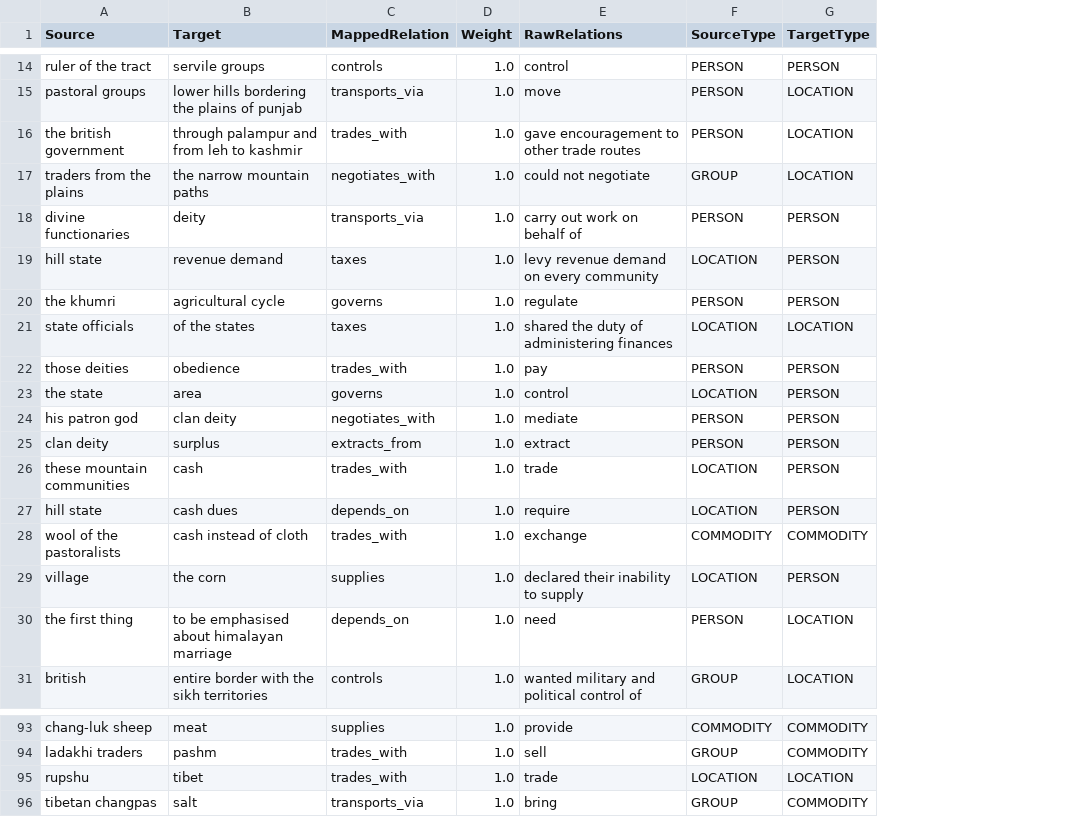
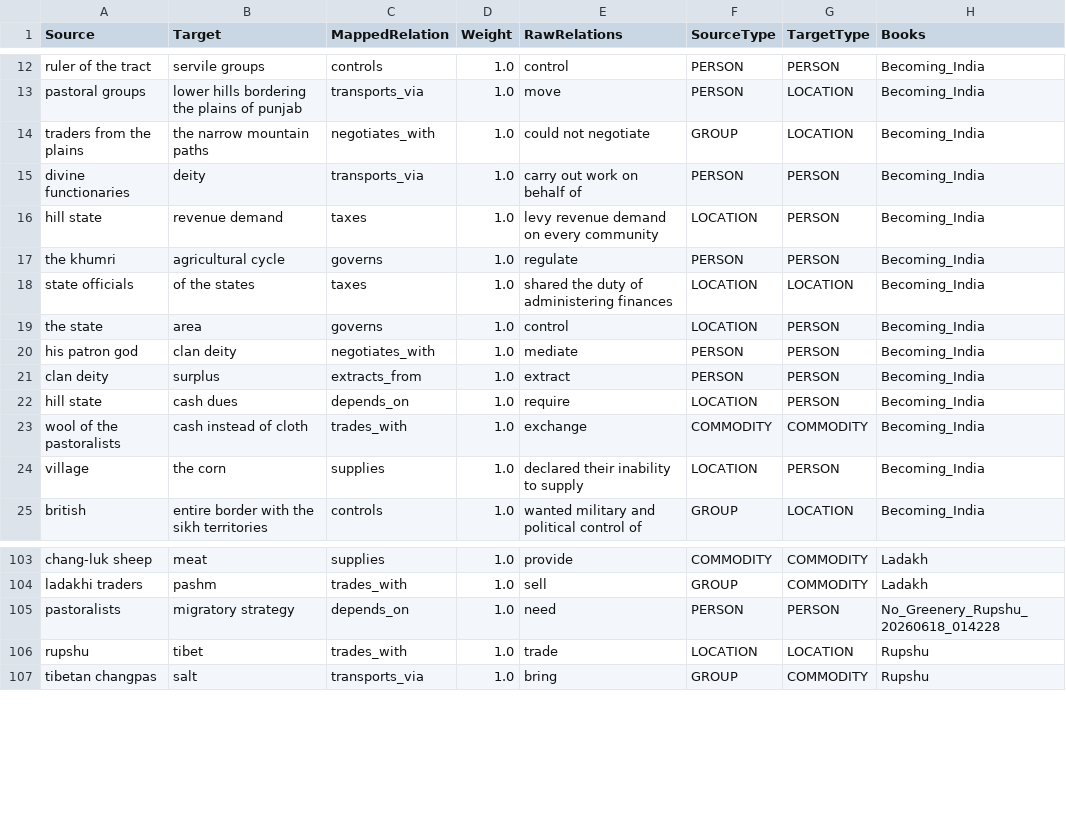
Before and after one commit to argamas23/Research, a CSV file: Mine/outputs/cleaned_aggregated_edges.csv, drawn as a sheet; only a part is shown, gaps mark what is left out; removed rows and columns are numbered as before the commit, all else as after; the diff covers the shown part only; the diff names each change by its address in the sheet, - before the commit and + after, or states it on an @@ line.

Commit message:
More Books

```diff
--- a/Mine/outputs/cleaned_aggregated_edges.csv
+++ b/Mine/outputs/cleaned_aggregated_edges.csv
+column H (Books), rows 12-25: all Becoming_India; rows 103-104: Ladakh | Ladakh; rows 106-107: Rupshu | Rupshu
-row 16: the british government | through palampur and from leh to kashmir | trades_with | 1.0 | gave encouragement to other trade routes | PERSON | LOCATION
-row 22: those deities | obedience | trades_with | 1.0 | pay | PERSON | PERSON
-row 26: these mountain communities | cash | trades_with | 1.0 | trade | LOCATION | PERSON
-row 30: the first thing | to be emphasised about himalayan marriage | depends_on | 1.0 | need | PERSON | LOCATION
+row 105: pastoralists | migratory strategy | depends_on | 1.0 | need | PERSON | PERSON | No_Greenery_Rupshu_20260618_014228
```
Also changed, not shown: 16 added rows and 2 removed rows elsewhere in this file, Mine/outputs/cleaned_network_metrics.csv, 22 other files.
